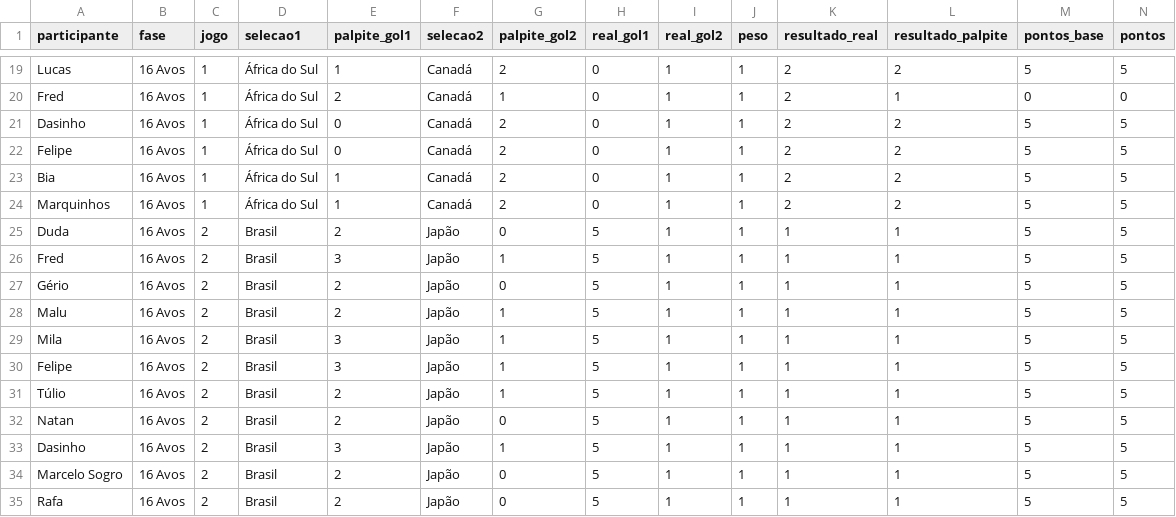
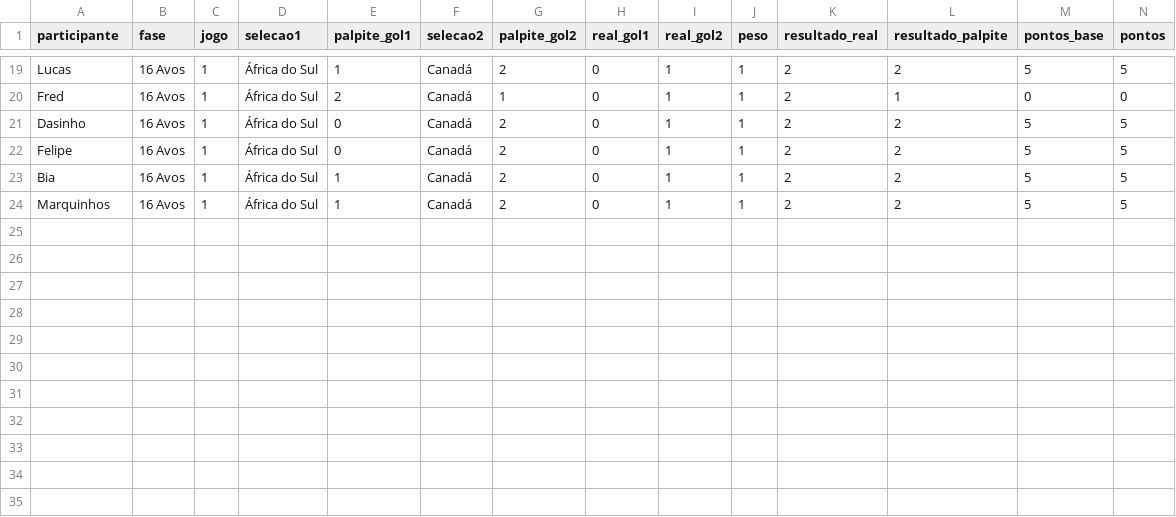
Before and after one commit to andanderson/bolao_copa_2026, a CSV file: detalhado.csv, drawn as a sheet; only a part is shown, gaps mark what is left out; rows hold the shown columns only; the diff names each change by its address in the sheet, - before the commit and + after, or states it on an @@ line.

Commit message:
Add files via upload

```diff
--- a/detalhado.csv
+++ b/detalhado.csv
-row 25: Duda | 16 Avos | 2 | Brasil | 2 | Japão | 0 | 5 | 1 | 1 | 1 | 1 | 5 | 5
-row 26: Fred | 16 Avos | 2 | Brasil | 3 | Japão | 1 | 5 | 1 | 1 | 1 | 1 | 5 | 5
-row 27: Gério | 16 Avos | 2 | Brasil | 2 | Japão | 0 | 5 | 1 | 1 | 1 | 1 | 5 | 5
-row 28: Malu | 16 Avos | 2 | Brasil | 2 | Japão | 1 | 5 | 1 | 1 | 1 | 1 | 5 | 5
-row 29: Mila | 16 Avos | 2 | Brasil | 3 | Japão | 1 | 5 | 1 | 1 | 1 | 1 | 5 | 5
-row 30: Felipe | 16 Avos | 2 | Brasil | 3 | Japão | 1 | 5 | 1 | 1 | 1 | 1 | 5 | 5
-row 31: Túlio | 16 Avos | 2 | Brasil | 2 | Japão | 1 | 5 | 1 | 1 | 1 | 1 | 5 | 5
-row 32: Natan | 16 Avos | 2 | Brasil | 2 | Japão | 0 | 5 | 1 | 1 | 1 | 1 | 5 | 5
-row 33: Dasinho | 16 Avos | 2 | Brasil | 3 | Japão | 1 | 5 | 1 | 1 | 1 | 1 | 5 | 5
-row 34: Marcelo Sogro | 16 Avos | 2 | Brasil | 2 | Japão | 0 | 5 | 1 | 1 | 1 | 1 | 5 | 5
-row 35: Rafa | 16 Avos | 2 | Brasil | 2 | Japão | 0 | 5 | 1 | 1 | 1 | 1 | 5 | 5
```
